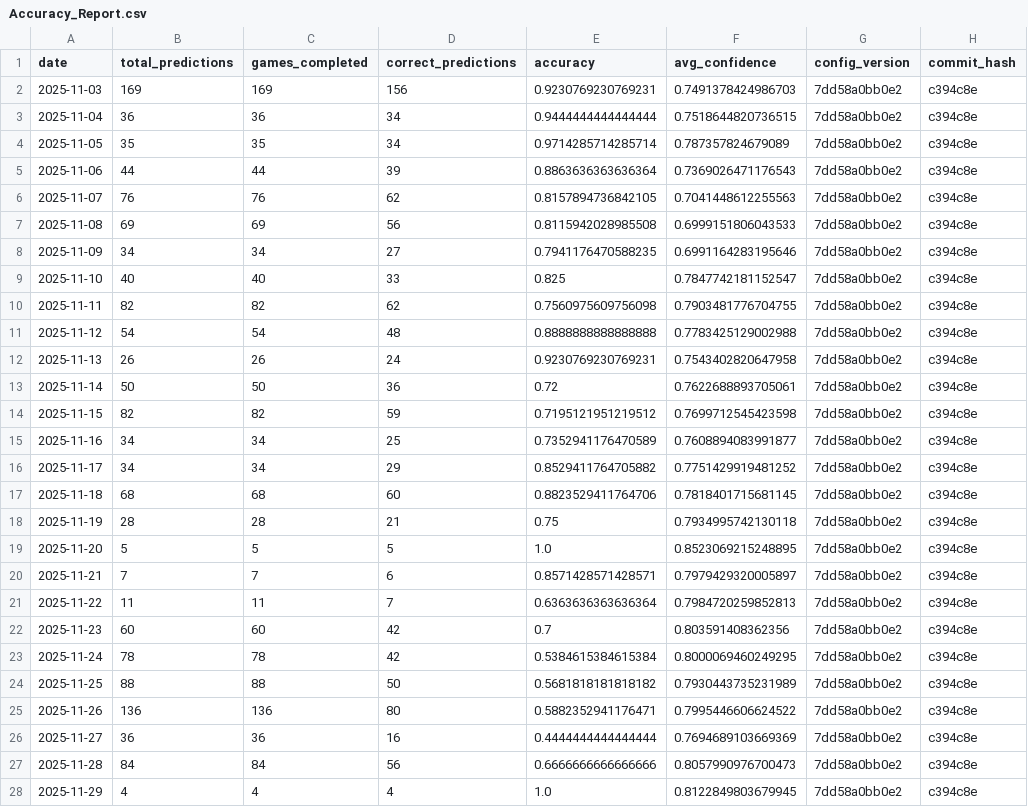
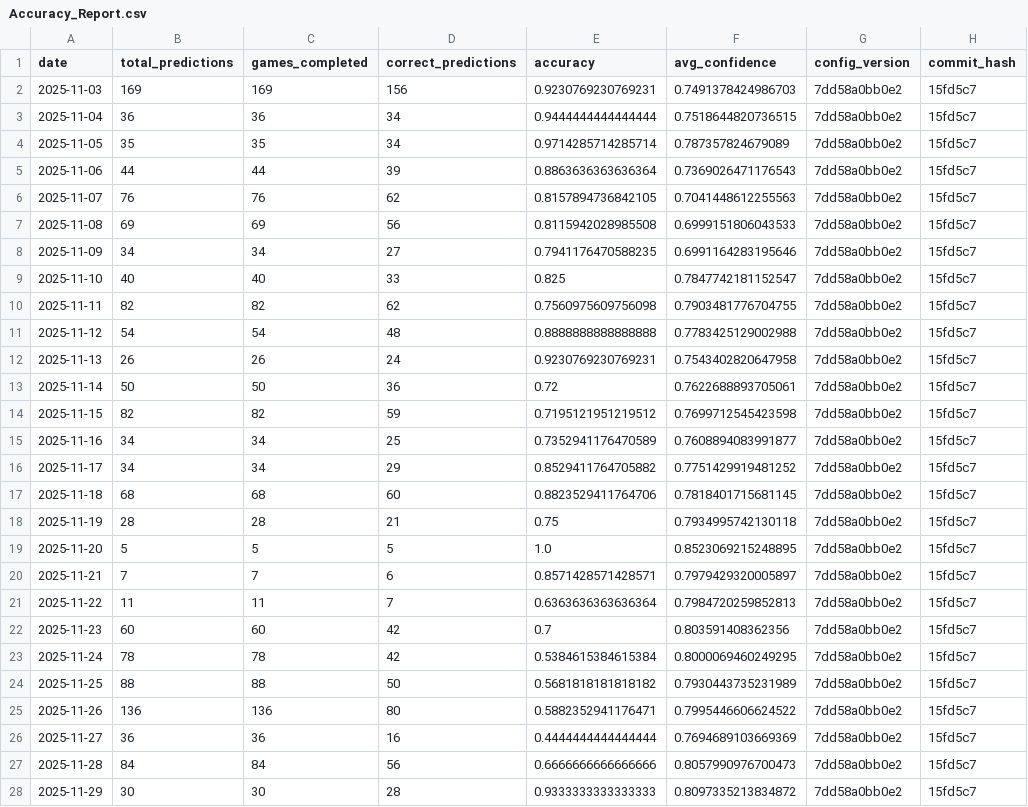
Before and after one commit to jgamblin/NCAA-Prediction, a CSV file: data/Accuracy_Report.csv, drawn as a sheet.

```diff
--- a/data/Accuracy_Report.csv
+++ b/data/Accuracy_Report.csv
@@ -1,28 +1,28 @@
 date,total_predictions,games_completed,correct_predictions,accuracy,avg_confidence,config_version,commit_hash
-2025-11-03,169,169,156,0.9230769230769231,0.7491378424986703,7dd58a0bb0e2,c394c8e
-2025-11-04,36,36,34,0.9444444444444444,0.7518644820736515,7dd58a0bb0e2,c394c8e
-2025-11-05,35,35,34,0.9714285714285714,0.787357824679089,7dd58a0bb0e2,c394c8e
-2025-11-06,44,44,39,0.8863636363636364,0.7369026471176543,7dd58a0bb0e2,c394c8e
-2025-11-07,76,76,62,0.8157894736842105,0.7041448612255563,7dd58a0bb0e2,c394c8e
-2025-11-08,69,69,56,0.8115942028985508,0.6999151806043533,7dd58a0bb0e2,c394c8e
-2025-11-09,34,34,27,0.7941176470588235,0.6991164283195646,7dd58a0bb0e2,c394c8e
-2025-11-10,40,40,33,0.825,0.7847742181152547,7dd58a0bb0e2,c394c8e
-2025-11-11,82,82,62,0.7560975609756098,0.7903481776704755,7dd58a0bb0e2,c394c8e
-2025-11-12,54,54,48,0.8888888888888888,0.7783425129002988,7dd58a0bb0e2,c394c8e
-2025-11-13,26,26,24,0.9230769230769231,0.7543402820647958,7dd58a0bb0e2,c394c8e
-2025-11-14,50,50,36,0.72,0.7622688893705061,7dd58a0bb0e2,c394c8e
-2025-11-15,82,82,59,0.7195121951219512,0.7699712545423598,7dd58a0bb0e2,c394c8e
-2025-11-16,34,34,25,0.7352941176470589,0.7608894083991877,7dd58a0bb0e2,c394c8e
-2025-11-17,34,34,29,0.8529411764705882,0.7751429919481252,7dd58a0bb0e2,c394c8e
-2025-11-18,68,68,60,0.8823529411764706,0.7818401715681145,7dd58a0bb0e2,c394c8e
-2025-11-19,28,28,21,0.75,0.7934995742130118,7dd58a0bb0e2,c394c8e
-2025-11-20,5,5,5,1.0,0.8523069215248895,7dd58a0bb0e2,c394c8e
-2025-11-21,7,7,6,0.8571428571428571,0.7979429320005897,7dd58a0bb0e2,c394c8e
-2025-11-22,11,11,7,0.6363636363636364,0.7984720259852813,7dd58a0bb0e2,c394c8e
-2025-11-23,60,60,42,0.7,0.803591408362356,7dd58a0bb0e2,c394c8e
-2025-11-24,78,78,42,0.5384615384615384,0.8000069460249295,7dd58a0bb0e2,c394c8e
-2025-11-25,88,88,50,0.5681818181818182,0.7930443735231989,7dd58a0bb0e2,c394c8e
-2025-11-26,136,136,80,0.5882352941176471,0.7995446606624522,7dd58a0bb0e2,c394c8e
-2025-11-27,36,36,16,0.4444444444444444,0.7694689103669369,7dd58a0bb0e2,c394c8e
-2025-11-28,84,84,56,0.6666666666666666,0.8057990976700473,7dd58a0bb0e2,c394c8e
-2025-11-29,4,4,4,1.0,0.8122849803679945,7dd58a0bb0e2,c394c8e
+2025-11-03,169,169,156,0.9230769230769231,0.7491378424986703,7dd58a0bb0e2,15fd5c7
+2025-11-04,36,36,34,0.9444444444444444,0.7518644820736515,7dd58a0bb0e2,15fd5c7
+2025-11-05,35,35,34,0.9714285714285714,0.787357824679089,7dd58a0bb0e2,15fd5c7
+2025-11-06,44,44,39,0.8863636363636364,0.7369026471176543,7dd58a0bb0e2,15fd5c7
+2025-11-07,76,76,62,0.8157894736842105,0.7041448612255563,7dd58a0bb0e2,15fd5c7
+2025-11-08,69,69,56,0.8115942028985508,0.6999151806043533,7dd58a0bb0e2,15fd5c7
+2025-11-09,34,34,27,0.7941176470588235,0.6991164283195646,7dd58a0bb0e2,15fd5c7
+2025-11-10,40,40,33,0.825,0.7847742181152547,7dd58a0bb0e2,15fd5c7
+2025-11-11,82,82,62,0.7560975609756098,0.7903481776704755,7dd58a0bb0e2,15fd5c7
+2025-11-12,54,54,48,0.8888888888888888,0.7783425129002988,7dd58a0bb0e2,15fd5c7
+2025-11-13,26,26,24,0.9230769230769231,0.7543402820647958,7dd58a0bb0e2,15fd5c7
+2025-11-14,50,50,36,0.72,0.7622688893705061,7dd58a0bb0e2,15fd5c7
+2025-11-15,82,82,59,0.7195121951219512,0.7699712545423598,7dd58a0bb0e2,15fd5c7
+2025-11-16,34,34,25,0.7352941176470589,0.7608894083991877,7dd58a0bb0e2,15fd5c7
+2025-11-17,34,34,29,0.8529411764705882,0.7751429919481252,7dd58a0bb0e2,15fd5c7
+2025-11-18,68,68,60,0.8823529411764706,0.7818401715681145,7dd58a0bb0e2,15fd5c7
+2025-11-19,28,28,21,0.75,0.7934995742130118,7dd58a0bb0e2,15fd5c7
+2025-11-20,5,5,5,1.0,0.8523069215248895,7dd58a0bb0e2,15fd5c7
+2025-11-21,7,7,6,0.8571428571428571,0.7979429320005897,7dd58a0bb0e2,15fd5c7
+2025-11-22,11,11,7,0.6363636363636364,0.7984720259852813,7dd58a0bb0e2,15fd5c7
+2025-11-23,60,60,42,0.7,0.803591408362356,7dd58a0bb0e2,15fd5c7
+2025-11-24,78,78,42,0.5384615384615384,0.8000069460249295,7dd58a0bb0e2,15fd5c7
+2025-11-25,88,88,50,0.5681818181818182,0.7930443735231989,7dd58a0bb0e2,15fd5c7
+2025-11-26,136,136,80,0.5882352941176471,0.7995446606624522,7dd58a0bb0e2,15fd5c7
+2025-11-27,36,36,16,0.4444444444444444,0.7694689103669369,7dd58a0bb0e2,15fd5c7
+2025-11-28,84,84,56,0.6666666666666666,0.8057990976700473,7dd58a0bb0e2,15fd5c7
+2025-11-29,30,30,28,0.9333333333333333,0.8097335213834872,7dd58a0bb0e2,15fd5c7
```
Also changed, not shown: data/Adaptive_Feature_Importance.csv, data/Prediction_Details.csv, 20 other files.
